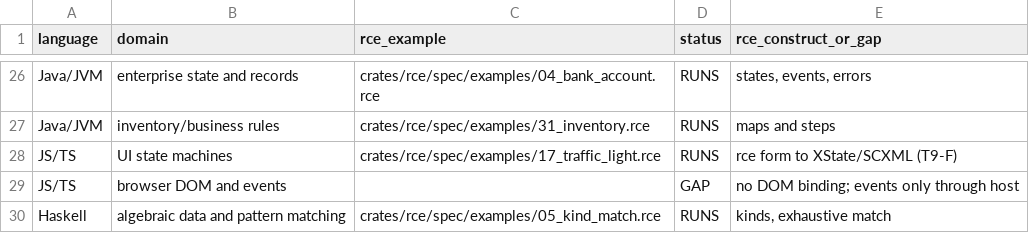
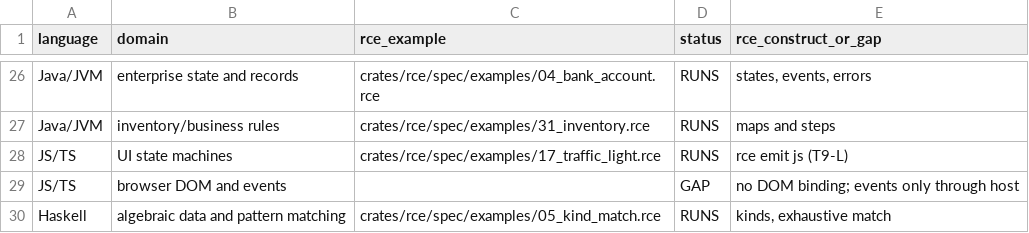
Before and after one commit to openIE-dev/rce, a CSV file: docs/figures/src/replace/domains.csv, drawn as a sheet; only a part is shown, gaps mark what is left out.

```diff
--- a/docs/figures/src/replace/domains.csv
+++ b/docs/figures/src/replace/domains.csv
@@ -27,3 +27,3 @@ Java/JVM,enterprise state and records,crates/rce/spec/examples/04_bank_account.r
 Java/JVM,inventory/business rules,crates/rce/spec/examples/31_inventory.rce,RUNS,maps and steps
-JS/TS,UI state machines,crates/rce/spec/examples/17_traffic_light.rce,RUNS,rce form to XState/SCXML (T9-F)
+JS/TS,UI state machines,crates/rce/spec/examples/17_traffic_light.rce,RUNS,rce emit js (T9-L)
 JS/TS,browser DOM and events,,GAP,no DOM binding; events only through host
```
Also changed, not shown: 9 other files.
